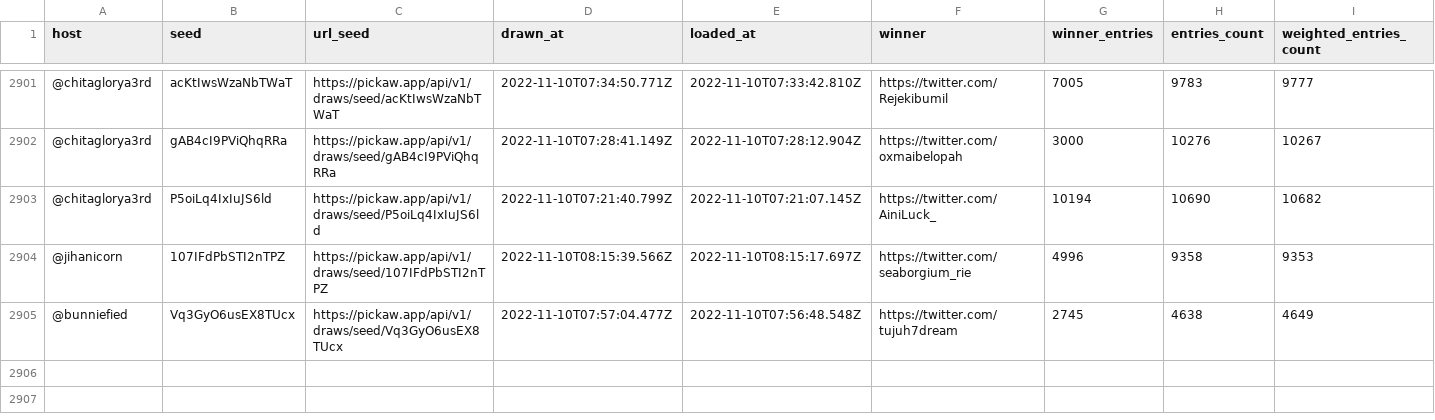
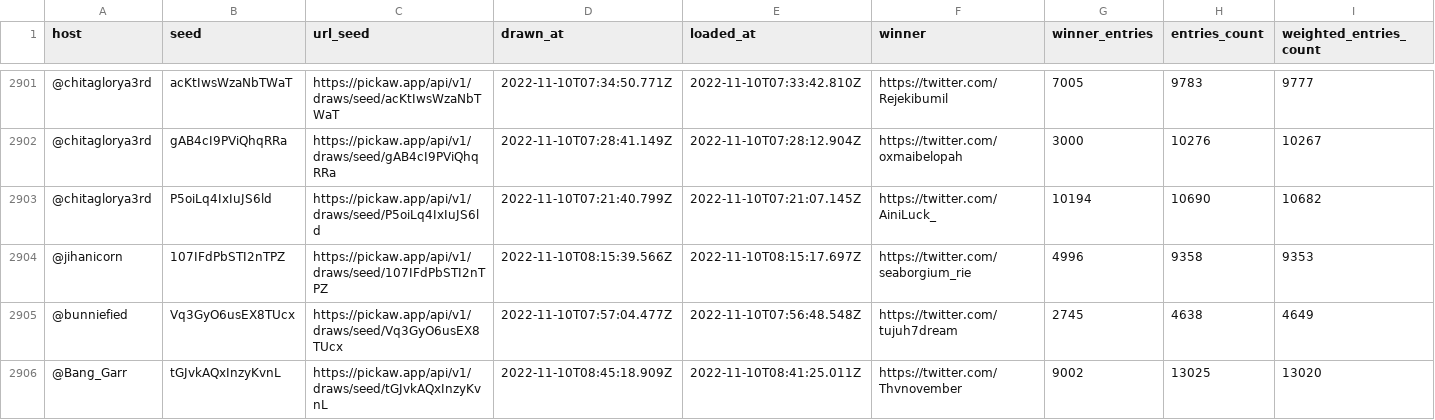
Before and after one commit to ilham-mukti/pickaw_analysis, a CSV file: list_pickaw_contest.csv, drawn as a sheet; only a part is shown, gaps mark what is left out; rows hold the shown columns only; the diff names each change by its address in the sheet, - before the commit and + after, or states it on an @@ line.

```diff
--- a/list_pickaw_contest.csv
+++ b/list_pickaw_contest.csv
+row 2906: @Bang_Garr | tGJvkAQxInzyKvnL | https://pickaw.app/api/v1/draws/seed/tGJvkAQxInzyKvnL | 2022-11-10T08:45:18.909Z | 2022-11-10T08:41:25.011Z | https://twitter.com/Thvnovember | 9002 | 13025 | 13020
```
Also changed, not shown: 2 other files.
